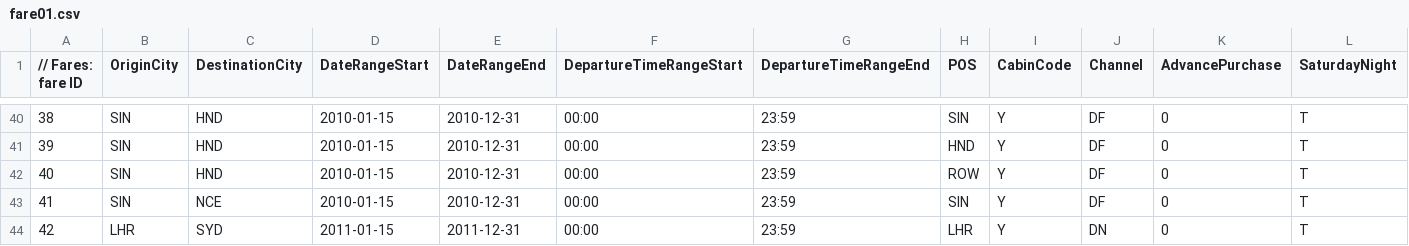
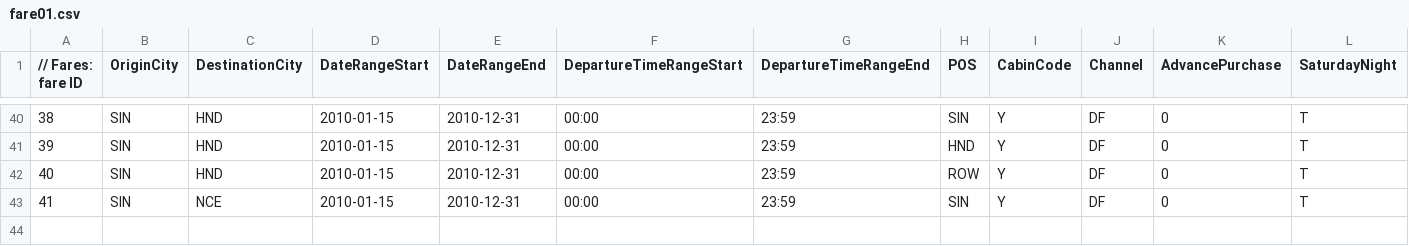
Before and after one commit to airsim/stdair, a CSV file: samples/fare01.csv, drawn as a sheet; only a part is shown, gaps mark what is left out; rows hold the shown columns only; the diff names each change by its address in the sheet, - before the commit and + after, or states it on an @@ line.

Commit message:
[Samples] Synchronised both the samples and trunk branches.

```diff
--- a/samples/fare01.csv
+++ b/samples/fare01.csv
-row 44: 42 | LHR | SYD | 2011-01-15 | 2011-12-31 | 00:00 | 23:59 | LHR | Y | DN | 0 | T
```
Also changed, not shown: samples/schedule06.csv, samples/schedule07.csv, 1 other file.
